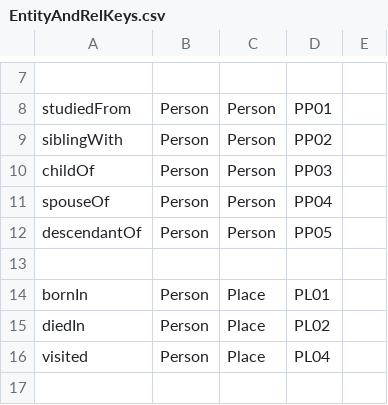
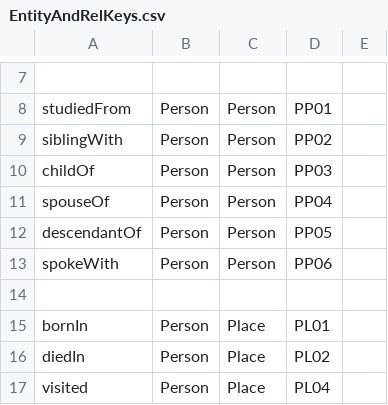
Before and after one commit to David-YY-Berger/ChatBlatt, a CSV file: BackEnd/DataObjects/EntityAndRelKeys.csv, drawn as a sheet; only a part is shown, gaps mark what is left out; the shorter side is filled out with more unchanged rows; the diff names each change by its address in the sheet, - before the commit and + after, or states it on an @@ line.

Commit message:
added spoke with

```diff
--- a/BackEnd/DataObjects/EntityAndRelKeys.csv
+++ b/BackEnd/DataObjects/EntityAndRelKeys.csv
+row 13: spokeWith | Person | Person | PP06
```
Also changed, not shown: 4 other files.
